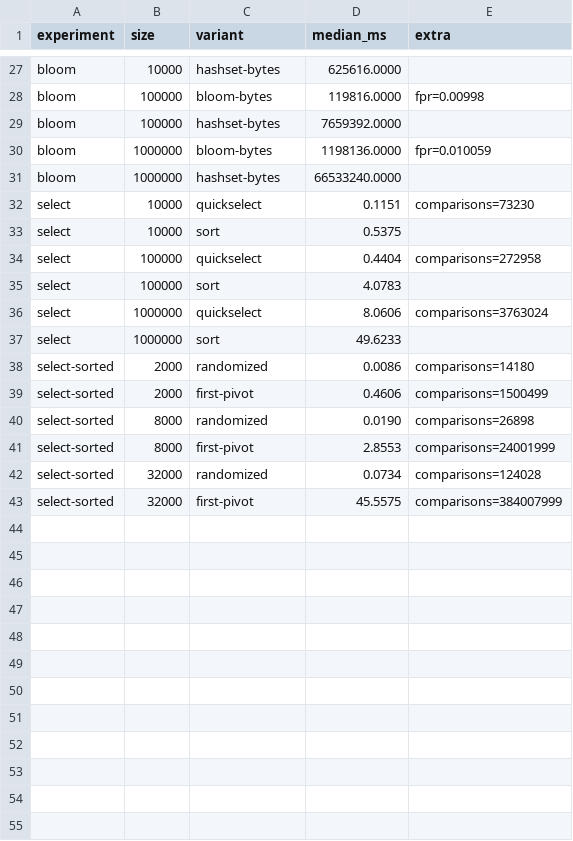
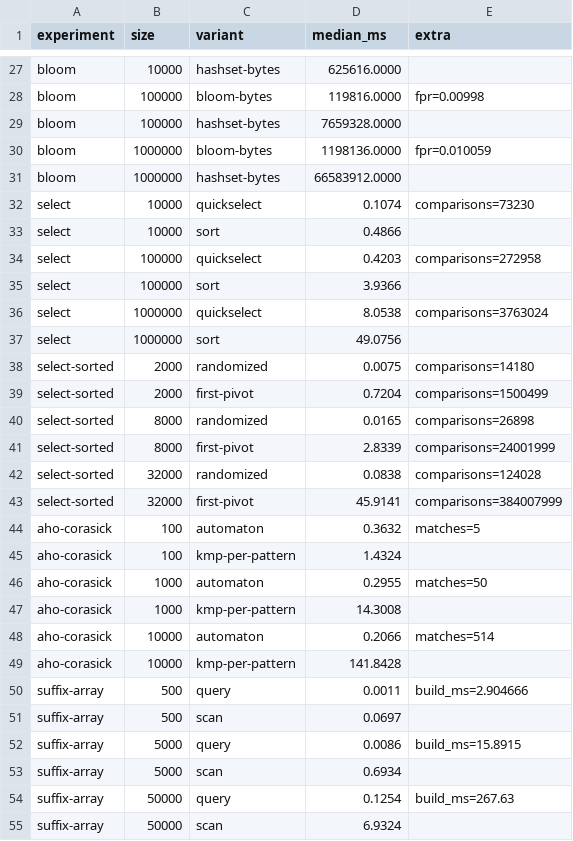
Before and after one commit to JustSid26/notchi, a CSV file: backend/docs/benchmarks.csv, drawn as a sheet; only a part is shown, gaps mark what is left out; the diff covers the shown part only.

Commit message:
Benchmark the new algorithms
Aho–Corasick vs KMP per pattern, suffix array vs scanning, segment tree vs
plain array and prefix sums, union–find vs BFS, at three sizes each.

```diff
--- a/backend/docs/benchmarks.csv
+++ b/backend/docs/benchmarks.csv
@@ -28,16 +28,28 @@ bloom,10000,hashset-bytes,625616.0000,
 bloom,100000,bloom-bytes,119816.0000,fpr=0.00998
-bloom,100000,hashset-bytes,7659392.0000,
+bloom,100000,hashset-bytes,7659328.0000,
 bloom,1000000,bloom-bytes,1198136.0000,fpr=0.010059
-bloom,1000000,hashset-bytes,66533240.0000,
-select,10000,quickselect,0.1151,comparisons=73230
-select,10000,sort,0.5375,
-select,100000,quickselect,0.4404,comparisons=272958
-select,100000,sort,4.0783,
-select,1000000,quickselect,8.0606,comparisons=3763024
-select,1000000,sort,49.6233,
-select-sorted,2000,randomized,0.0086,comparisons=14180
-select-sorted,2000,first-pivot,0.4606,comparisons=1500499
-select-sorted,8000,randomized,0.0190,comparisons=26898
-select-sorted,8000,first-pivot,2.8553,comparisons=24001999
-select-sorted,32000,randomized,0.0734,comparisons=124028
-select-sorted,32000,first-pivot,45.5575,comparisons=384007999
+bloom,1000000,hashset-bytes,66583912.0000,
+select,10000,quickselect,0.1074,comparisons=73230
+select,10000,sort,0.4866,
+select,100000,quickselect,0.4203,comparisons=272958
+select,100000,sort,3.9366,
+select,1000000,quickselect,8.0538,comparisons=3763024
+select,1000000,sort,49.0756,
+select-sorted,2000,randomized,0.0075,comparisons=14180
+select-sorted,2000,first-pivot,0.7204,comparisons=1500499
+select-sorted,8000,randomized,0.0165,comparisons=26898
+select-sorted,8000,first-pivot,2.8339,comparisons=24001999
+select-sorted,32000,randomized,0.0838,comparisons=124028
+select-sorted,32000,first-pivot,45.9141,comparisons=384007999
+aho-corasick,100,automaton,0.3632,matches=5
+aho-corasick,100,kmp-per-pattern,1.4324,
+aho-corasick,1000,automaton,0.2955,matches=50
+aho-corasick,1000,kmp-per-pattern,14.3008,
+aho-corasick,10000,automaton,0.2066,matches=514
+aho-corasick,10000,kmp-per-pattern,141.8428,
+suffix-array,500,query,0.0011,build_ms=2.904666
+suffix-array,500,scan,0.0697,
+suffix-array,5000,query,0.0086,build_ms=15.8915
+suffix-array,5000,scan,0.6934,
+suffix-array,50000,query,0.1254,build_ms=267.63
+suffix-array,50000,scan,6.9324,
```
Also changed, not shown: 15 added rows and 24 edited cells elsewhere in this file, 2 other files.
